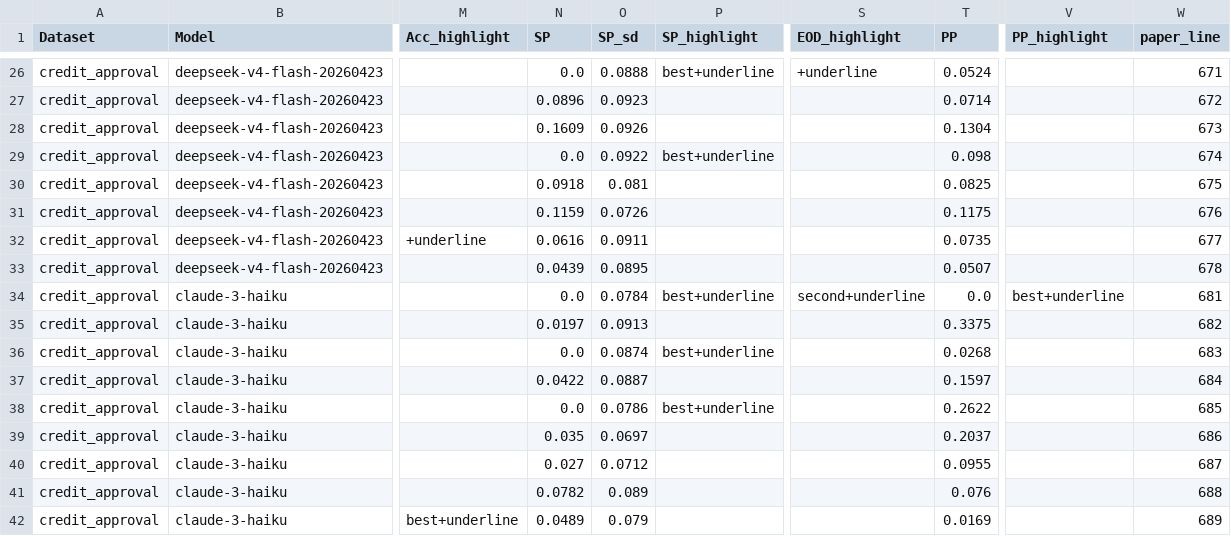
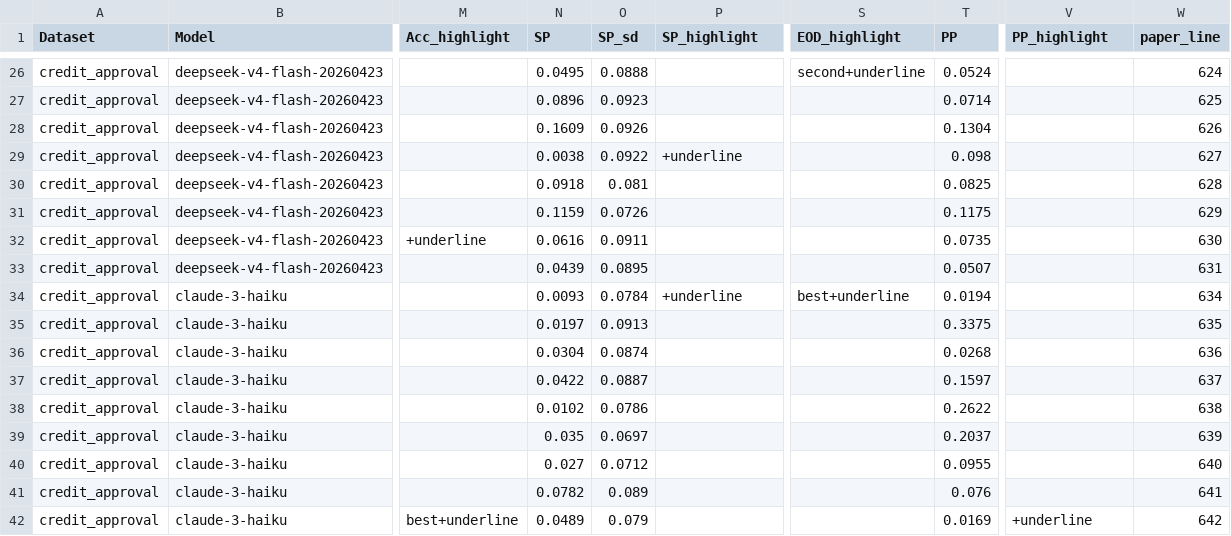
Before and after one commit to chucunhong/vayne, a CSV file: results/paper/benchmark_credit_approval.csv, drawn as a sheet; only a part is shown, gaps mark what is left out; the diff covers the shown part only; the diff names each change by its address in the sheet, - before the commit and + after, or states it on an @@ line.

```diff
--- a/results/paper/benchmark_credit_approval.csv
+++ b/results/paper/benchmark_credit_approval.csv
-N26 (SP): 0.0
+N26 (SP): 0.0495
-P26 (SP_highlight): best+underline
+P26 (SP_highlight): (empty)
-S26 (EOD_highlight): +underline
+S26 (EOD_highlight): second+underline
-W26 (paper_line): 671
+W26 (paper_line): 624
-W27 (paper_line): 672
+W27 (paper_line): 625
-W28 (paper_line): 673
+W28 (paper_line): 626
-N29 (SP): 0.0
+N29 (SP): 0.0038
-P29 (SP_highlight): best+underline
+P29 (SP_highlight): +underline
-W29 (paper_line): 674
+W29 (paper_line): 627
-W30 (paper_line): 675
+W30 (paper_line): 628
-W31 (paper_line): 676
+W31 (paper_line): 629
-W32 (paper_line): 677
+W32 (paper_line): 630
-W33 (paper_line): 678
+W33 (paper_line): 631
-N34 (SP): 0.0
+N34 (SP): 0.0093
-P34 (SP_highlight): best+underline
+P34 (SP_highlight): +underline
-S34 (EOD_highlight): second+underline
+S34 (EOD_highlight): best+underline
-T34 (PP): 0.0
+T34 (PP): 0.0194
-V34 (PP_highlight): best+underline
+V34 (PP_highlight): (empty)
-W34 (paper_line): 681
+W34 (paper_line): 634
-W35 (paper_line): 682
+W35 (paper_line): 635
-N36 (SP): 0.0
+N36 (SP): 0.0304
-P36 (SP_highlight): best+underline
+P36 (SP_highlight): (empty)
-W36 (paper_line): 683
+W36 (paper_line): 636
-W37 (paper_line): 684
+W37 (paper_line): 637
-N38 (SP): 0.0
+N38 (SP): 0.0102
-P38 (SP_highlight): best+underline
+P38 (SP_highlight): (empty)
-W38 (paper_line): 685
+W38 (paper_line): 638
-W39 (paper_line): 686
+W39 (paper_line): 639
-W40 (paper_line): 687
+W40 (paper_line): 640
-W41 (paper_line): 688
+W41 (paper_line): 641
-V42 (PP_highlight): (empty)
+V42 (PP_highlight): +underline
-W42 (paper_line): 689
+W42 (paper_line): 642
```
Also changed, not shown: 73 edited cells elsewhere in this file, results/paper/benchmark_credit_card.csv, results/paper/benchmark_german_credit.csv, 45 other files.
